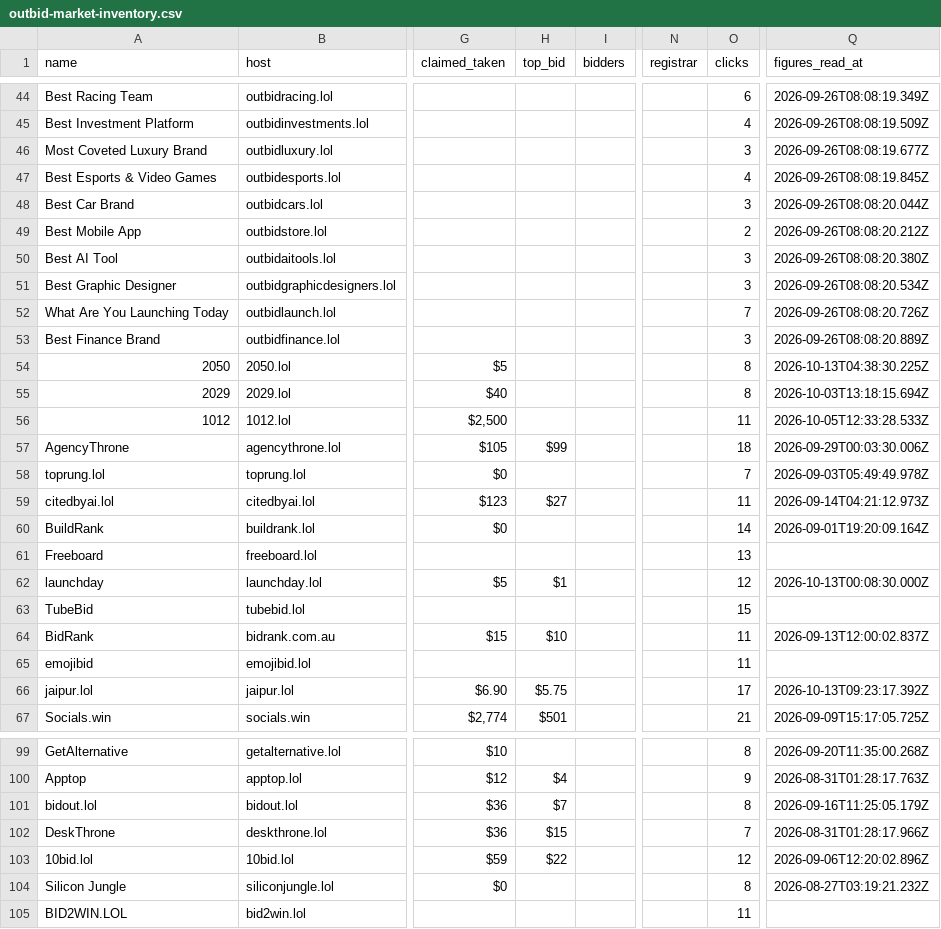
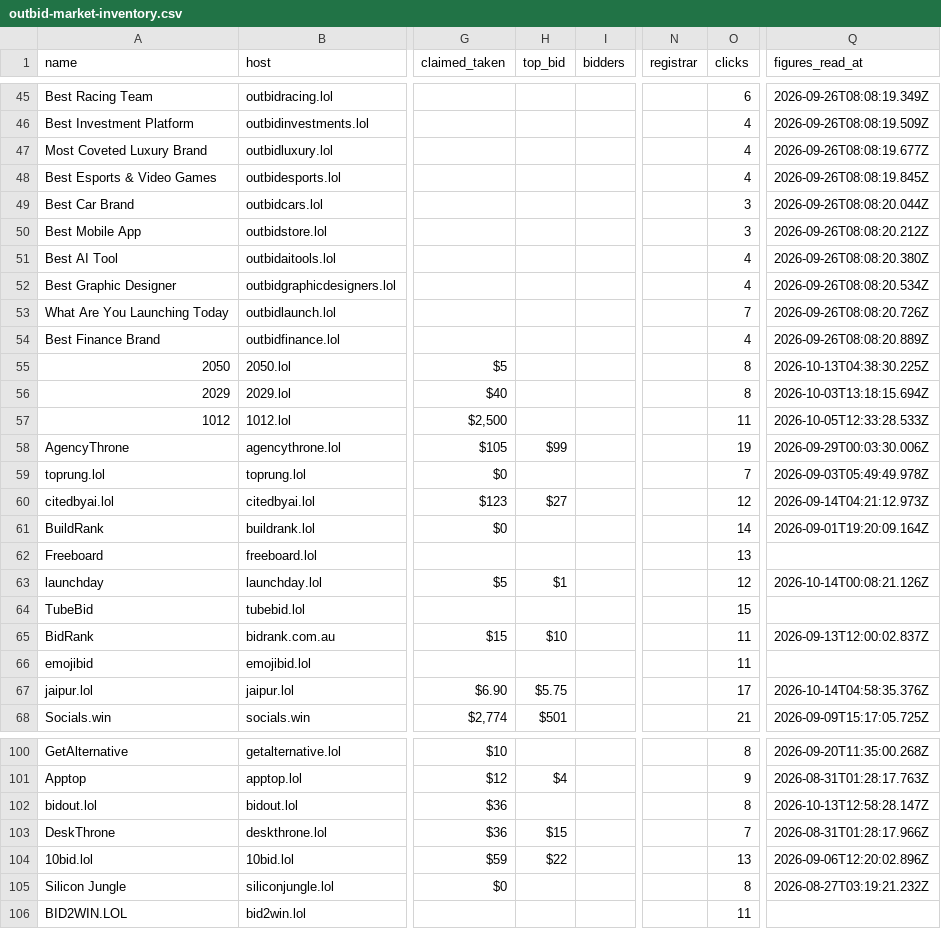
Before and after one commit to clickalex/Outbid.lol_copy_demo, a CSV file: data/outbid-market-inventory.csv, drawn as a sheet; only a part is shown, gaps mark what is left out; addresses are those after the commit; the diff covers the shown part only; the diff names each change by its address in the sheet, - before the commit and + after, or states it on an @@ line.

```diff
--- a/data/outbid-market-inventory.csv
+++ b/data/outbid-market-inventory.csv
-O47 (clicks): 3
+O47 (clicks): 4
-O50 (clicks): 2
+O50 (clicks): 3
-O51:O52 (clicks): 3
+O51:O52 (clicks): 4
-O54 (clicks): 3
+O54 (clicks): 4
-O58 (clicks): 18
+O58 (clicks): 19
-O60 (clicks): 11
+O60 (clicks): 12
-Q63 (figures_read_at): 2026-10-13T00:08:30.000Z
+Q63 (figures_read_at): 2026-10-14T00:08:21.126Z
-Q67 (figures_read_at): 2026-10-13T09:23:17.392Z
+Q67 (figures_read_at): 2026-10-14T04:58:35.376Z
-H102 (top_bid): $7
+H102 (top_bid): (empty)
-Q102 (figures_read_at): 2026-09-16T11:25:05.179Z
+Q102 (figures_read_at): 2026-10-13T12:58:28.147Z
-O104 (clicks): 12
+O104 (clicks): 13
```
Also changed, not shown: 1 added row and 49 edited cells elsewhere in this file, 4 other files.
